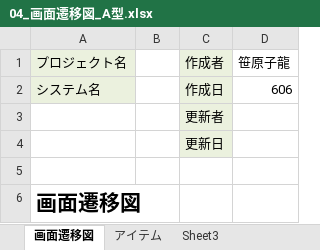
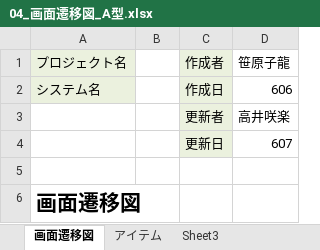
Before and after one commit to dojo2023/C-4, an Excel workbook: doc/04_画面遷移図_A型.xlsx, sheet 画面遷移図, drawn as a sheet; values as stored, in another font and other column widths than the file's, no borders; charts and pictures not drawn; the diff names each change by its address in the sheet, - before the commit and + after, or states it on an @@ line.

```diff
--- a/doc/04_画面遷移図_A型.xlsx (sheet 画面遷移図)
+++ b/doc/04_画面遷移図_A型.xlsx (sheet 画面遷移図)
-D3: (empty)
+D3: 高井咲楽
-D4: (empty)
+D4: 607
```
Also changed, not shown: charts or pictures.
